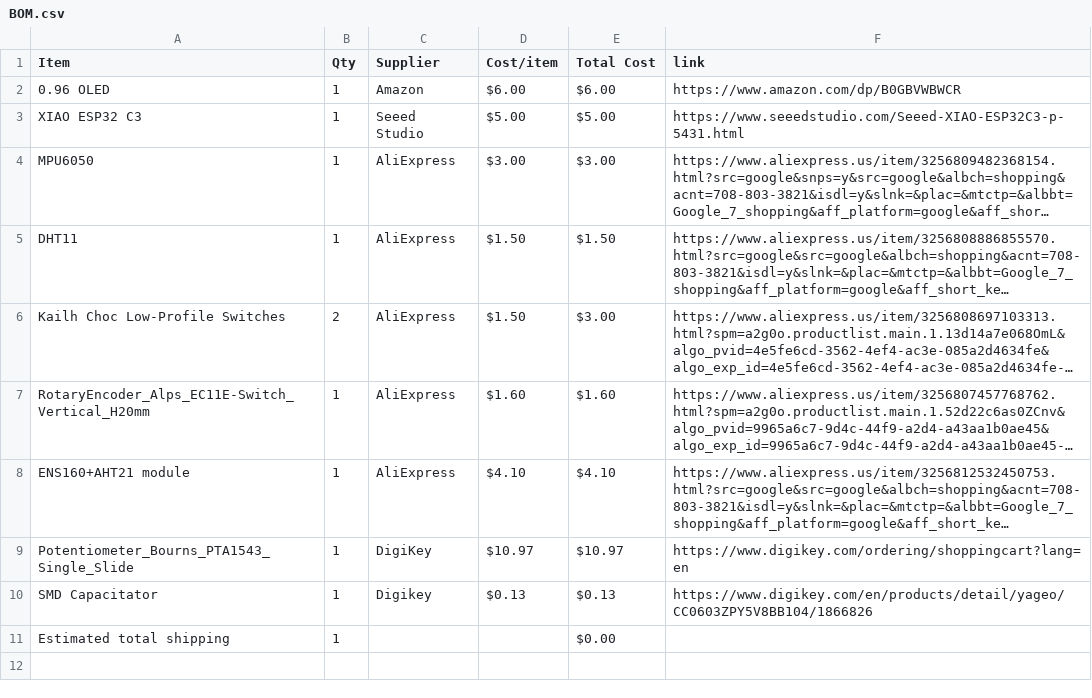
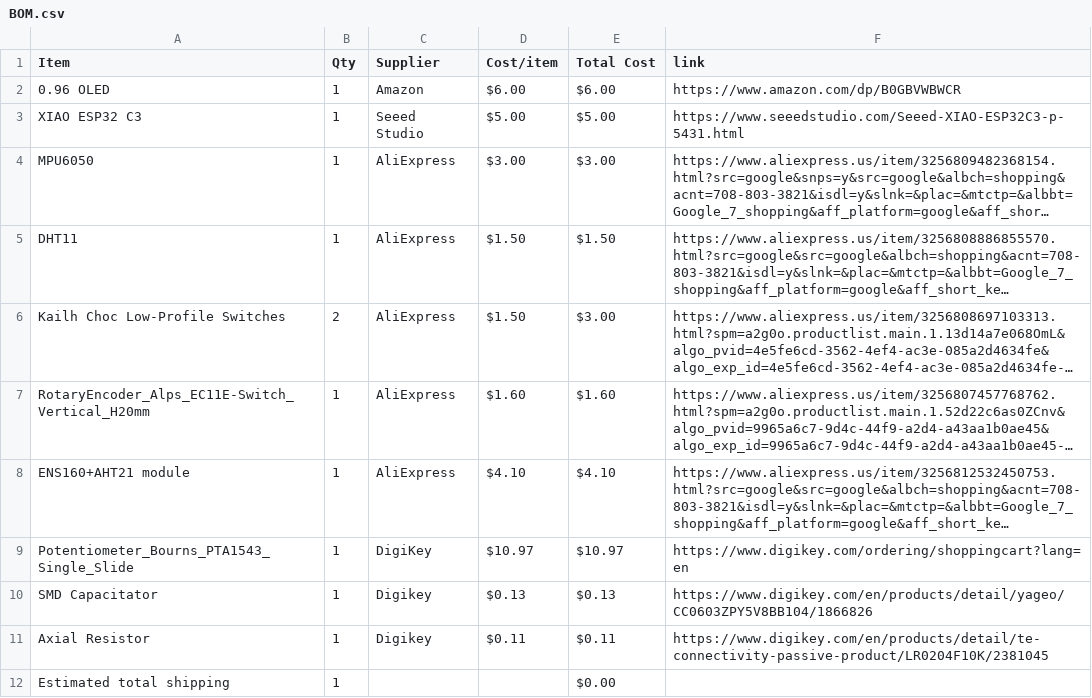
Before and after one commit to TheTank87/Party-Lights, a CSV file: BOM.csv, drawn as a sheet; long unchanged cells end in …; the diff names each change by its address in the sheet, - before the commit and + after, or states it on an @@ line.

```diff
--- a/BOM.csv
+++ b/BOM.csv
+row 11: Axial Resistor | 1 | Digikey | $0.11 | $0.11 | https://www.digikey.com/en/products/detail/te-connectivity-passive-product/LR0204F10K/2381045
```
